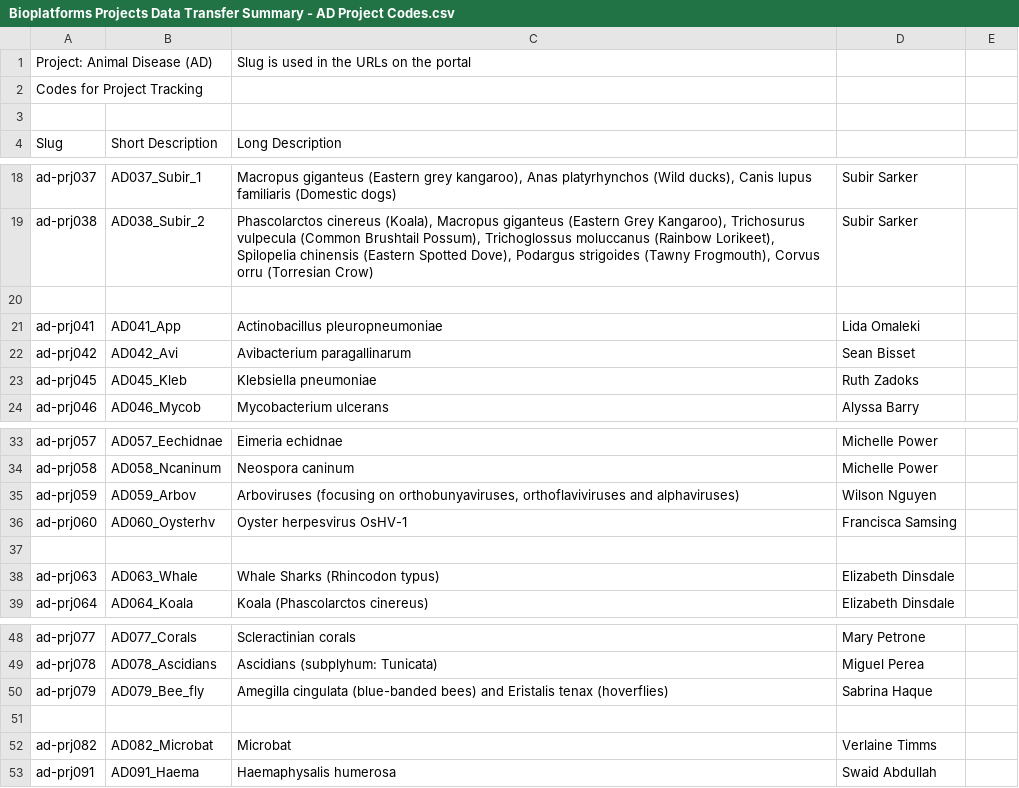
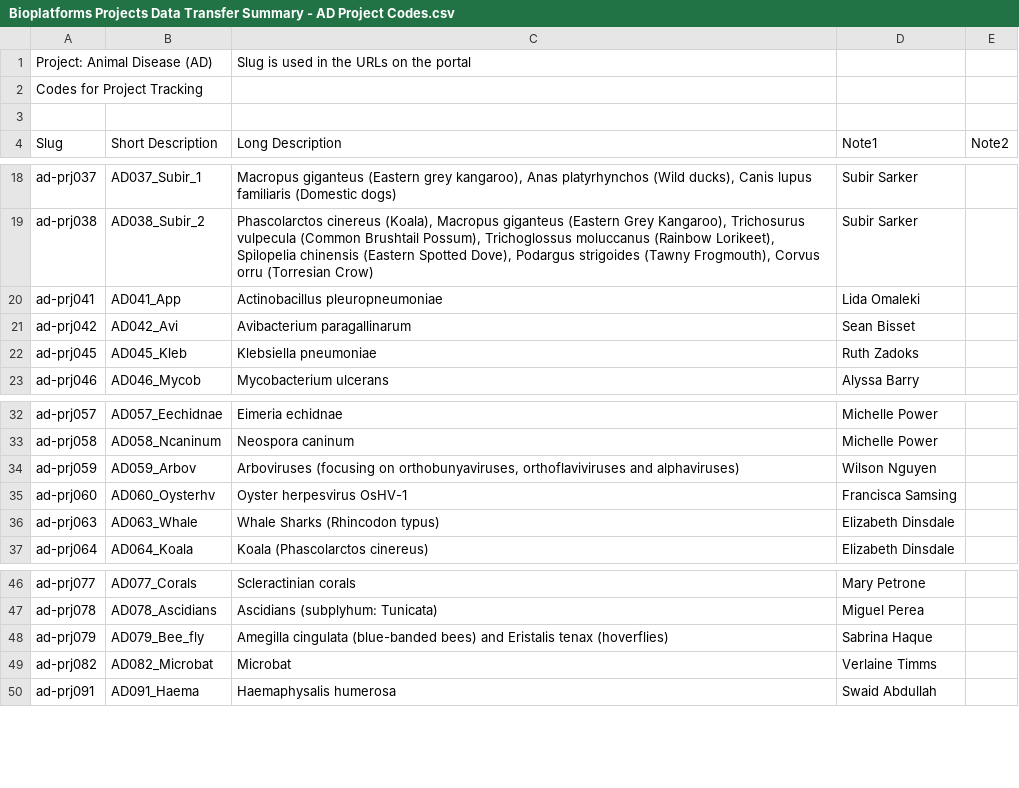
Before and after one commit to BioplatformsAustralia/bpa-ingest, a CSV file: track-metadata/google-drive/Bioplatforms Projects Data Transfer Summary - AD Project Codes.csv, drawn as a sheet; only a part is shown, gaps mark what is left out; the diff names each change by its address in the sheet, - before the commit and + after, or states it on an @@ line.

Commit message:
Add new project to Animal Diseases - see Trello: https://trello.com/c/aqB56AEF/2926-add-new-project-for-animal-diseases - add column headings and remove blank lines

```diff
--- a/track-metadata/google-drive/Bioplatforms Projects Data Transfer Summary - AD Project Codes.csv
+++ b/track-metadata/google-drive/Bioplatforms Projects Data Transfer Summary - AD Project Codes.csv
-D4: (empty)
+D4: Note1
-E4: (empty)
+E4: Note2
-row 20: (empty)
-row 37: (empty)
-row 51: (empty)
```
